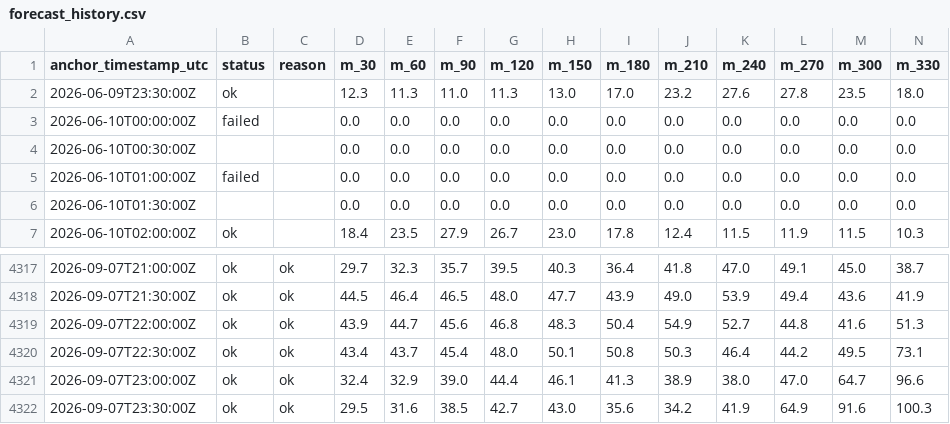
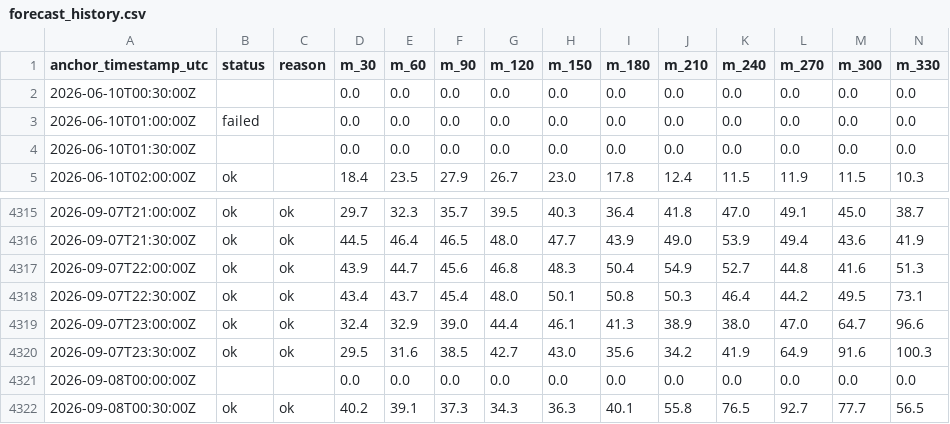
Before and after one commit to njit-research/ap-prediction, a CSV file: site/data/forecast_history.csv, drawn as a sheet; only a part is shown, gaps mark what is left out; removed rows and columns are numbered as before the commit, all else as after; rows hold the shown columns only; the diff names each change by its address in the sheet, - before the commit and + after, or states it on an @@ line.

```diff
--- a/site/data/forecast_history.csv
+++ b/site/data/forecast_history.csv
-row 2: 2026-06-09T23:30:00Z | ok |  | 12.3 | 11.3 | 11.0 | 11.3 | 13.0 | 17.0 | 23.2 | 27.6 | 27.8 | 23.5 | 18.0
-row 3: 2026-06-10T00:00:00Z | failed |  | 0.0 | 0.0 | 0.0 | 0.0 | 0.0 | 0.0 | 0.0 | 0.0 | 0.0 | 0.0 | 0.0
+row 4321: 2026-09-08T00:00:00Z |  |  | 0.0 | 0.0 | 0.0 | 0.0 | 0.0 | 0.0 | 0.0 | 0.0 | 0.0 | 0.0 | 0.0
+row 4322: 2026-09-08T00:30:00Z | ok | ok | 40.2 | 39.1 | 37.3 | 34.3 | 36.3 | 40.1 | 55.8 | 76.5 | 92.7 | 77.7 | 56.5
```
Also changed, not shown: 3 other files.
